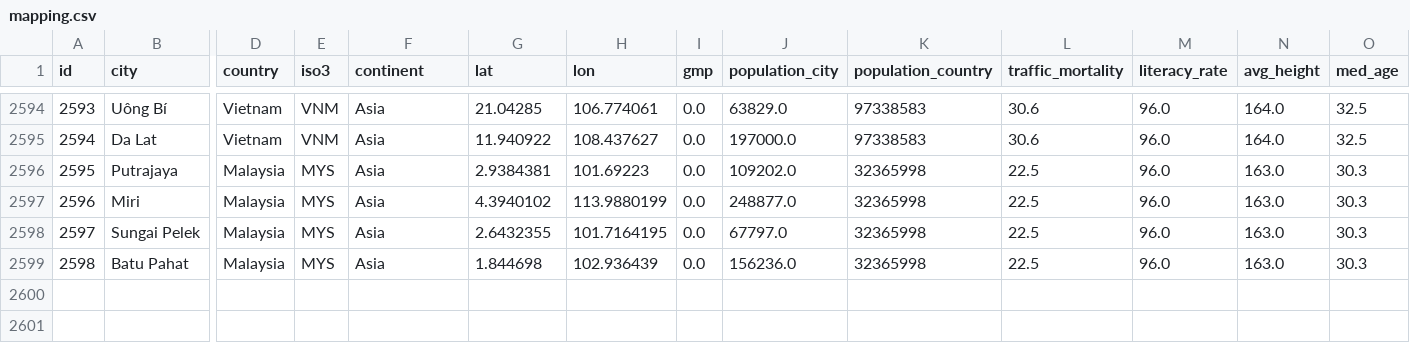
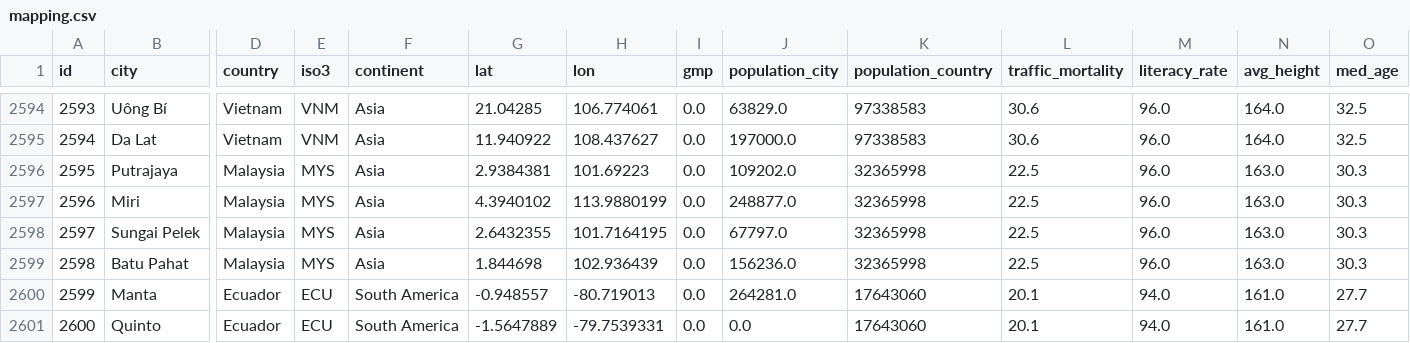
Before and after one commit to Shaadalam9/pedestrians-in-youtube, a CSV file: mapping.csv, drawn as a sheet; only a part is shown, gaps mark what is left out; rows hold the shown columns only; the diff covers the shown part only; the diff names each change by its address in the sheet, - before the commit and + after, or states it on an @@ line.

```diff
--- a/mapping.csv
+++ b/mapping.csv
+row 2600: 2599 | Manta | Ecuador | ECU | South America | -0.948557 | -80.719013 | 0.0 | 264281.0 | 17643060 | 20.1 | 94.0 | 161.0 | 27.7
+row 2601: 2600 | Quinto | Ecuador | ECU | South America | -1.5647889 | -79.7539331 | 0.0 | 0.0 | 17643060 | 20.1 | 94.0 | 161.0 | 27.7
```
Also changed, not shown: 1 added row and 40 edited cells elsewhere in this file, 8 other files.
